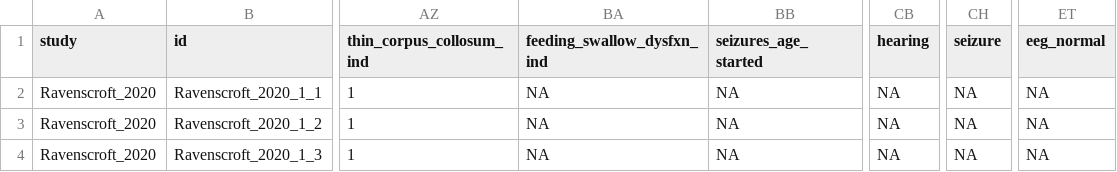
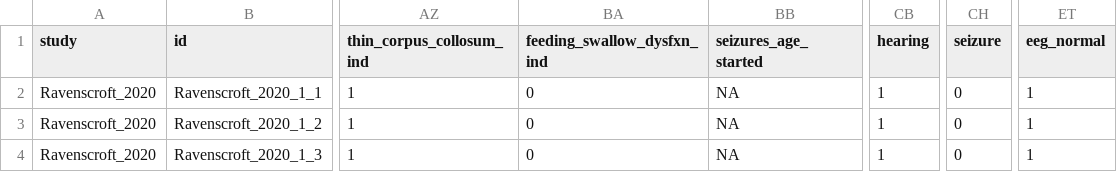
Before and after one commit to deanmarchiori/SMPD4, a CSV file: data-raw/ravenscroft_2020.csv, drawn as a sheet; only a part is shown, gaps mark what is left out; the diff names each change by its address in the sheet, - before the commit and + after, or states it on an @@ line.

```diff
--- a/data-raw/ravenscroft_2020.csv
+++ b/data-raw/ravenscroft_2020.csv
-BA2:BA4 (feeding_swallow_dysfxn_ind): NA
+BA2:BA4 (feeding_swallow_dysfxn_ind): 0
-CB2:CB4 (hearing): NA
+CB2:CB4 (hearing): 1
-CH2:CH4 (seizure): NA
+CH2:CH4 (seizure): 0
-ET2:ET4 (eeg_normal): NA
+ET2:ET4 (eeg_normal): 1
```
Also changed, not shown: data-raw/bijarnia_mahay_2022.csv, data-raw/ji_2022.csv, 14 other files.
